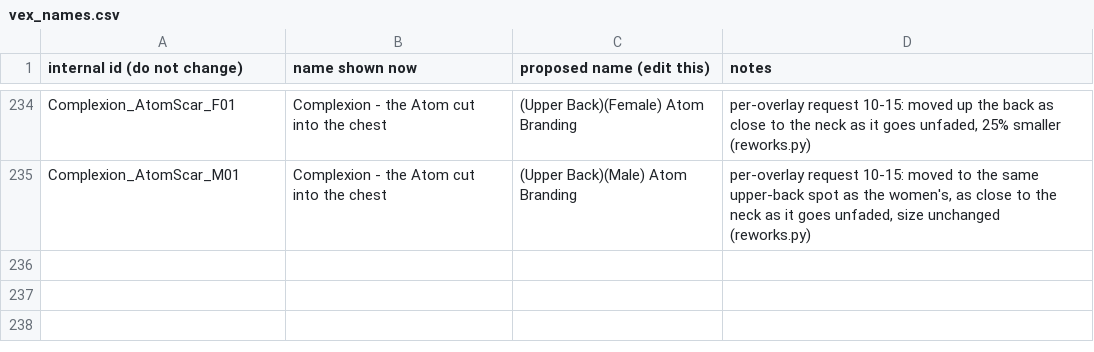
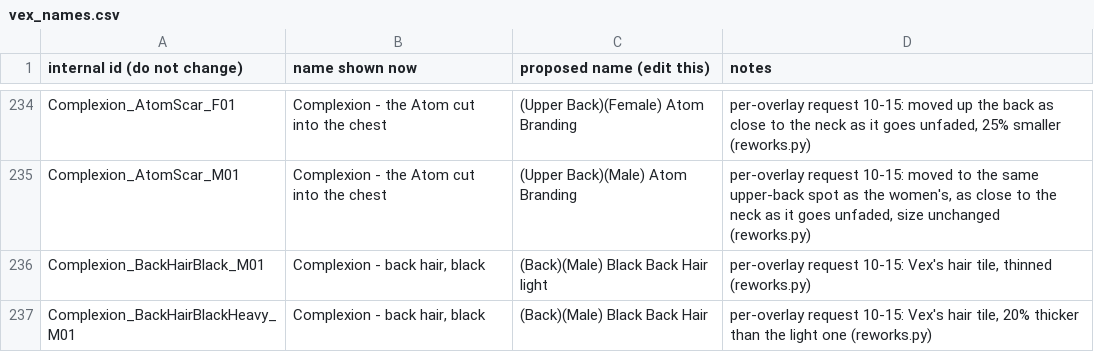
Before and after one commit to ReidenXerx/fo4-complexion, a CSV file: tools/paint/art/contrib/vex_names.csv, drawn as a sheet; only a part is shown, gaps mark what is left out; the diff names each change by its address in the sheet, - before the commit and + after, or states it on an @@ line.

```diff
--- a/tools/paint/art/contrib/vex_names.csv
+++ b/tools/paint/art/contrib/vex_names.csv
+row 236: Complexion_BackHairBlack_M01 | Complexion - back hair, black | (Back)(Male) Black Back Hair light | per-overlay request 10-15: Vex's hair tile, thinned (reworks.py)
+row 237: Complexion_BackHairBlackHeavy_M01 | Complexion - back hair, black | (Back)(Male) Black Back Hair | per-overlay request 10-15: Vex's hair tile, 20% thicker than the light one (reworks.py)
```
Also changed, not shown: 1 other file.
